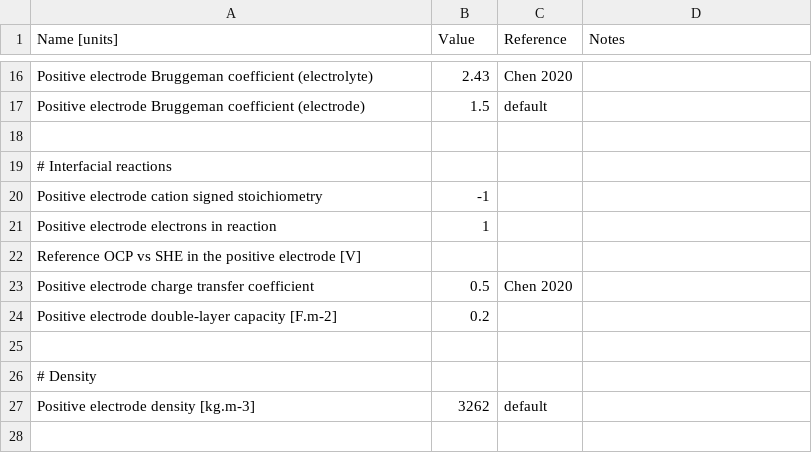
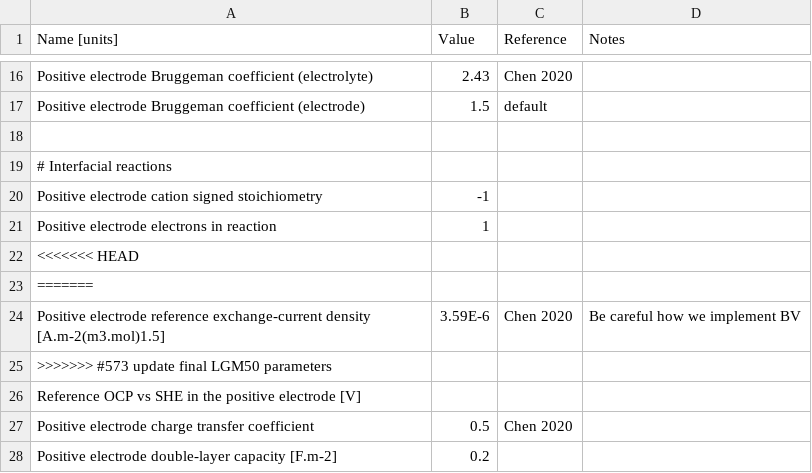
Before and after one commit to brosaplanella/PyBaMM, a CSV file: input/parameters/lithium-ion/cathodes/nmc_Chen2020/parameters.csv, drawn as a sheet; only a part is shown, gaps mark what is left out; the shorter side is filled out with more unchanged rows; the diff names each change by its address in the sheet, - before the commit and + after, or states it on an @@ line.

Commit message:
#573 update final LGM50 parameters

```diff
--- a/input/parameters/lithium-ion/cathodes/nmc_Chen2020/parameters.csv
+++ b/input/parameters/lithium-ion/cathodes/nmc_Chen2020/parameters.csv
+row 22: <<<<<<< HEAD
+row 23: =======
+row 24: Positive electrode reference exchange-current density [A.m-2(m3.mol)1.5] | 3.59E-6 | Chen 2020 | Be careful how we implement BV
+row 25: >>>>>>> #573 update final LGM50 parameters
```
Also changed, not shown: input/parameters/lithium-ion/anodes/graphite_Chen2020/parameters.csv, input/parameters/lithium-ion/cathodes/nmc_Chen2020/nmc_LGM50_ocp_Chen2020.csv, 3 other files.
